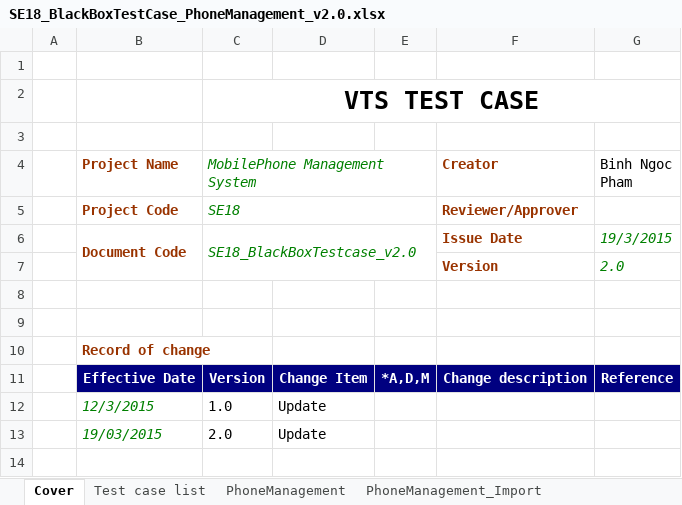
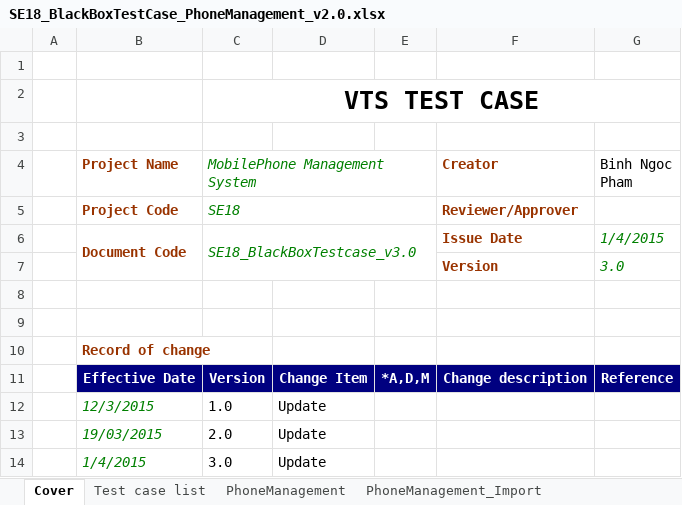
Before and after one commit to alphaPlusPlus/doan-cnpm-quanly-ban-dien-thoai-pro11tclc, an Excel workbook: 9th week/Binh/SE18_BlackBoxTestCase_PhoneManagement_v2.0.xlsx, sheet Cover, drawn as a sheet; values as stored, in another font and other column widths than the file's, no borders; the diff names each change by its address in the sheet, - before the commit and + after, or states it on an @@ line.

```diff
--- a/9th week/Binh/SE18_BlackBoxTestCase_PhoneManagement_v2.0.xlsx (sheet Cover)
+++ b/9th week/Binh/SE18_BlackBoxTestCase_PhoneManagement_v2.0.xlsx (sheet Cover)
-C6 (MobilePhone Management System): SE18_BlackBoxTestcase_v2.0
+C6 (MobilePhone Management System): SE18_BlackBoxTestcase_v3.0
-G6 (Binh Ngoc Pham): 19/3/2015
+G6 (Binh Ngoc Pham): 1/4/2015
-G7 (Binh Ngoc Pham): 2.0
+G7 (Binh Ngoc Pham): 3.0
+row 14:  | 1/4/2015 | 3.0 | Update
```
Also changed, not shown: sheet PhoneManagement_Export, sheet PhoneManagement_Import.
